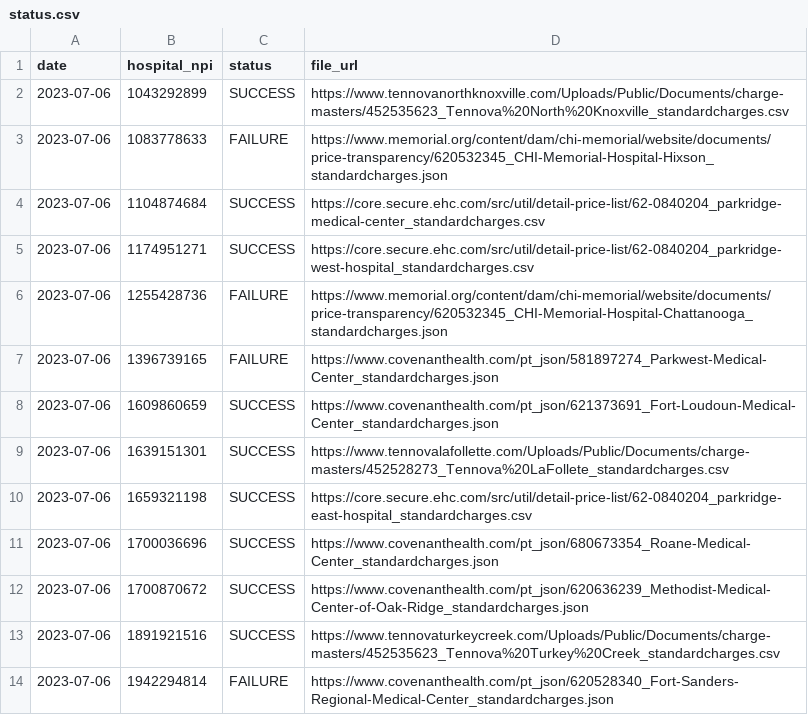
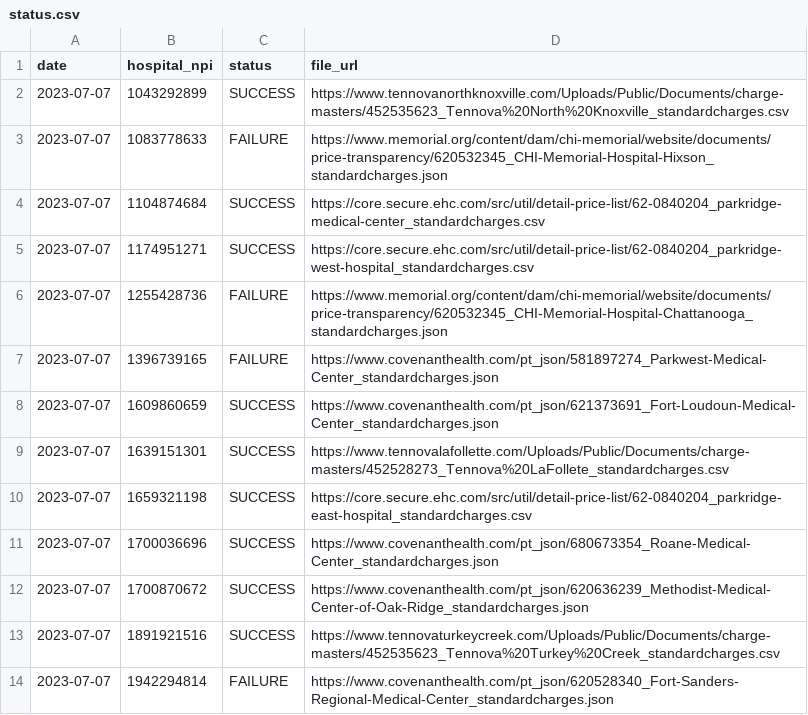
Before and after one commit to nathansutton/hospital-price-transparency, a CSV file: status.csv, drawn as a sheet.

```diff
--- a/status.csv
+++ b/status.csv
@@ -1,14 +1,14 @@
 date,hospital_npi,status,file_url
-2023-07-06,1043292899,SUCCESS,https://www.tennovanorthknoxville.com/Uploads/Public/Documents/charge-masters/452535623_Tennova%20North%20Knoxville_standardcharges.csv
-2023-07-06,1083778633,FAILURE,https://www.memorial.org/content/dam/chi-memorial/website/documents/price-transparency/620532345_CHI-Memorial-Hospital-Hixson_standardcharges.json
-2023-07-06,1104874684,SUCCESS,https://core.secure.ehc.com/src/util/detail-price-list/62-0840204_parkridge-medical-center_standardcharges.csv
-2023-07-06,1174951271,SUCCESS,https://core.secure.ehc.com/src/util/detail-price-list/62-0840204_parkridge-west-hospital_standardcharges.csv
-2023-07-06,1255428736,FAILURE,https://www.memorial.org/content/dam/chi-memorial/website/documents/price-transparency/620532345_CHI-Memorial-Hospital-Chattanooga_standardcharges.json
-2023-07-06,1396739165,FAILURE,https://www.covenanthealth.com/pt_json/581897274_Parkwest-Medical-Center_standardcharges.json
-2023-07-06,1609860659,SUCCESS,https://www.covenanthealth.com/pt_json/621373691_Fort-Loudoun-Medical-Center_standardcharges.json
-2023-07-06,1639151301,SUCCESS,https://www.tennovalafollette.com/Uploads/Public/Documents/charge-masters/452528273_Tennova%20LaFollete_standardcharges.csv
-2023-07-06,1659321198,SUCCESS,https://core.secure.ehc.com/src/util/detail-price-list/62-0840204_parkridge-east-hospital_standardcharges.csv
-2023-07-06,1700036696,SUCCESS,https://www.covenanthealth.com/pt_json/680673354_Roane-Medical-Center_standardcharges.json
-2023-07-06,1700870672,SUCCESS,https://www.covenanthealth.com/pt_json/620636239_Methodist-Medical-Center-of-Oak-Ridge_standardcharges.json
-2023-07-06,1891921516,SUCCESS,https://www.tennovaturkeycreek.com/Uploads/Public/Documents/charge-masters/452535623_Tennova%20Turkey%20Creek_standardcharges.csv
-2023-07-06,1942294814,FAILURE,https://www.covenanthealth.com/pt_json/620528340_Fort-Sanders-Regional-Medical-Center_standardcharges.json
+2023-07-07,1043292899,SUCCESS,https://www.tennovanorthknoxville.com/Uploads/Public/Documents/charge-masters/452535623_Tennova%20North%20Knoxville_standardcharges.csv
+2023-07-07,1083778633,FAILURE,https://www.memorial.org/content/dam/chi-memorial/website/documents/price-transparency/620532345_CHI-Memorial-Hospital-Hixson_standardcharges.json
+2023-07-07,1104874684,SUCCESS,https://core.secure.ehc.com/src/util/detail-price-list/62-0840204_parkridge-medical-center_standardcharges.csv
+2023-07-07,1174951271,SUCCESS,https://core.secure.ehc.com/src/util/detail-price-list/62-0840204_parkridge-west-hospital_standardcharges.csv
+2023-07-07,1255428736,FAILURE,https://www.memorial.org/content/dam/chi-memorial/website/documents/price-transparency/620532345_CHI-Memorial-Hospital-Chattanooga_standardcharges.json
+2023-07-07,1396739165,FAILURE,https://www.covenanthealth.com/pt_json/581897274_Parkwest-Medical-Center_standardcharges.json
+2023-07-07,1609860659,SUCCESS,https://www.covenanthealth.com/pt_json/621373691_Fort-Loudoun-Medical-Center_standardcharges.json
+2023-07-07,1639151301,SUCCESS,https://www.tennovalafollette.com/Uploads/Public/Documents/charge-masters/452528273_Tennova%20LaFollete_standardcharges.csv
+2023-07-07,1659321198,SUCCESS,https://core.secure.ehc.com/src/util/detail-price-list/62-0840204_parkridge-east-hospital_standardcharges.csv
+2023-07-07,1700036696,SUCCESS,https://www.covenanthealth.com/pt_json/680673354_Roane-Medical-Center_standardcharges.json
+2023-07-07,1700870672,SUCCESS,https://www.covenanthealth.com/pt_json/620636239_Methodist-Medical-Center-of-Oak-Ridge_standardcharges.json
+2023-07-07,1891921516,SUCCESS,https://www.tennovaturkeycreek.com/Uploads/Public/Documents/charge-masters/452535623_Tennova%20Turkey%20Creek_standardcharges.csv
+2023-07-07,1942294814,FAILURE,https://www.covenanthealth.com/pt_json/620528340_Fort-Sanders-Regional-Medical-Center_standardcharges.json
```
